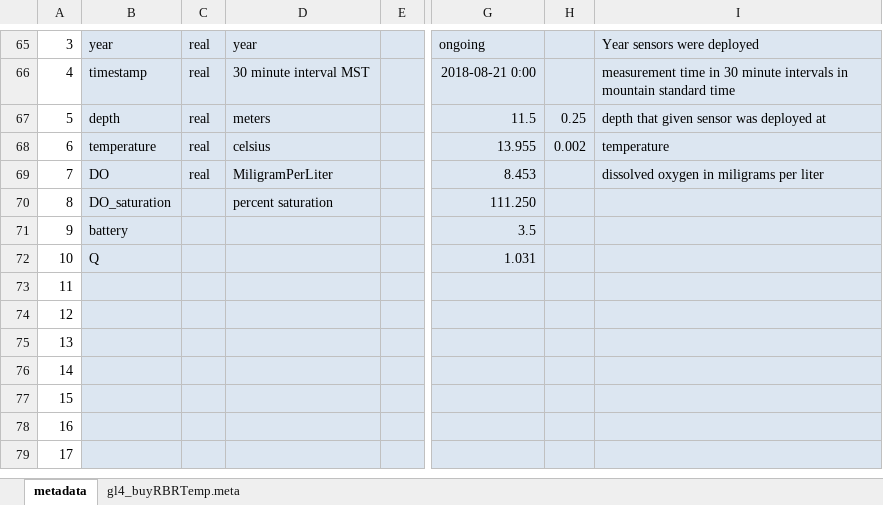
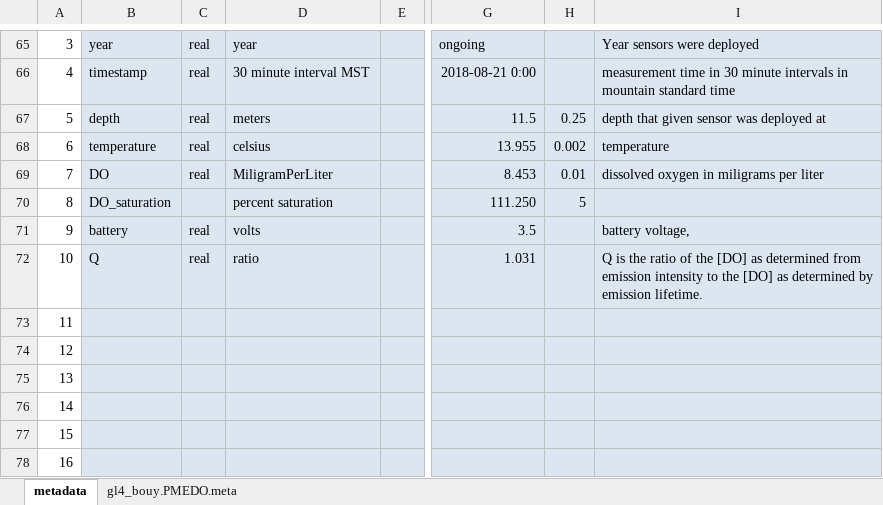
Before and after one commit to kellyloria/GL4_buoy_QAQC, an Excel workbook: gl4.buoy.PMEDO.meta.xlsx, sheet metadata, drawn as a sheet; only a part is shown, gaps mark what is left out; the shorter side is filled out with more unchanged rows; values as stored, in another font and other column widths than the file's, no borders; charts and pictures not drawn; the diff names each change by its address in the sheet, - before the commit and + after, or states it on an @@ line.

Commit message:
updated meta files for DO

```diff
--- a/gl4.buoy.PMEDO.meta.xlsx (sheet metadata)
+++ b/gl4.buoy.PMEDO.meta.xlsx (sheet metadata)
-sheet tab: gl4_buyRBRTemp.meta
+sheet tab: gl4_bouy.PMEDO.meta
-H69: (empty)
+H69: 0.01
-H70: (empty)
+H70: 5
-C71:C72: (empty)
+C71:C72: real
-D71: (empty)
+D71: volts
-I71: (empty)
+I71: battery voltage,
-D72: (empty)
+D72: ratio
-I72: (empty)
+I72: Q is the ratio of the [DO] as determined from emission intensity to the [DO] as determined by emission lifetime.
```
Also changed, not shown: sheet gl4_bouy.PMEDO.meta, 1 other file.
